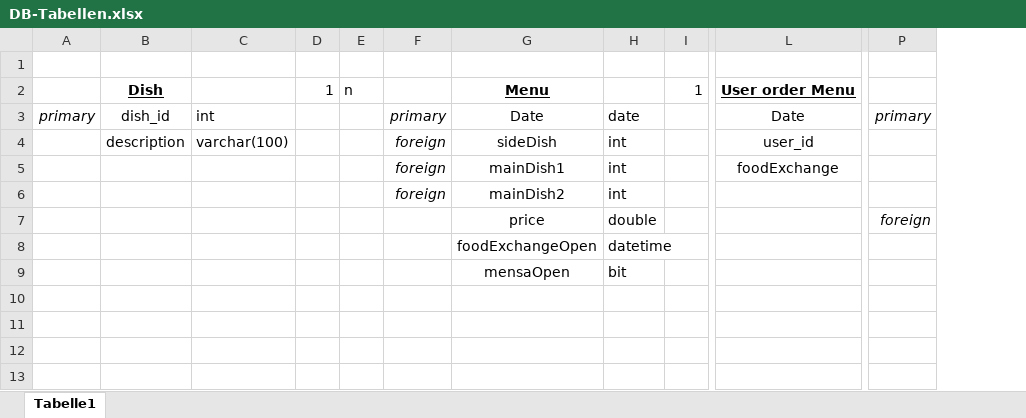
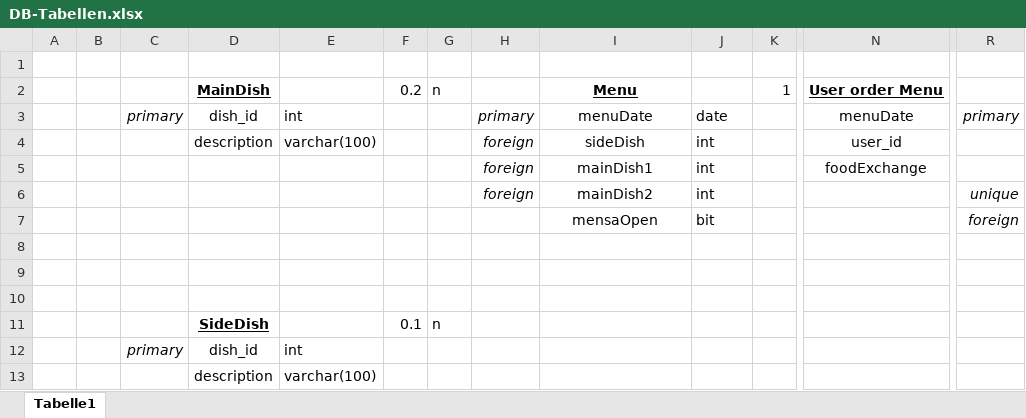
Before and after one commit to Hornsby4/MensaBestellung, an Excel workbook: DB/DB-Tabellen.xlsx, sheet Tabelle1, drawn as a sheet; only a part is shown, gaps mark what is left out; values as stored, in another font and other column widths than the file's, no borders; removed rows and columns are numbered as before the commit, all else as after; rows hold the shown columns only; the diff names each change by its address in the sheet, - before the commit and + after, or states it on an @@ line.

```diff
--- a/DB/DB-Tabellen.xlsx (sheet Tabelle1)
+++ b/DB/DB-Tabellen.xlsx (sheet Tabelle1)
+column A, empty
+column B, empty
-column D, row 2: 1
+column F, row 2: 0.2
-D2: Dish
+D2: MainDish
-I3: Date
+I3: menuDate
-N3: Date
+N3: menuDate
-R6: (empty)
+R6: unique
-I7: price
+I7: mensaOpen
-J7: double
+J7: bit
-row 8:  |  |  |  |  |  | foodExchangeOpen | datetime
+row 8: (empty)
-row 9:  |  |  |  |  |  | mensaOpen | bit
+row 9: (empty)
+row 10: (empty)
+row 11:  |  |  | SideDish |  | 0.1 | n
+row 12:  |  | primary | dish_id | int
+row 13:  |  |  | description | varchar(100)
```
Also changed, not shown: 9 other files.
